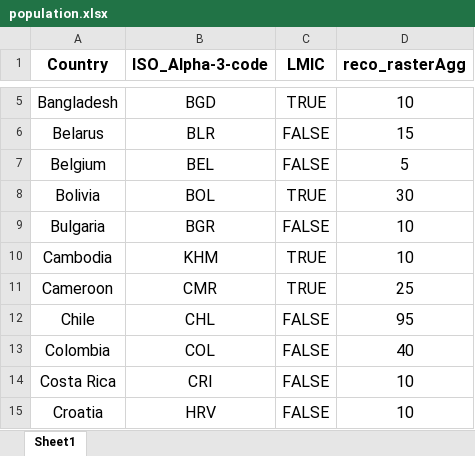
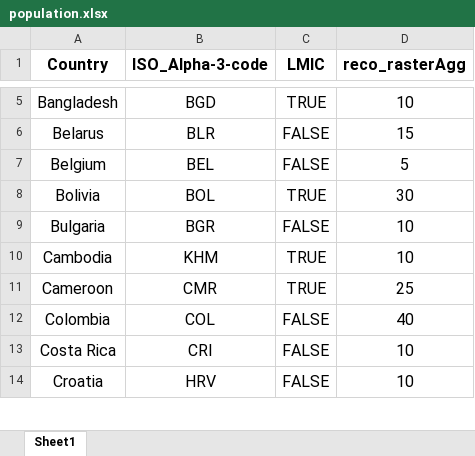
Before and after one commit to ashokkrish/spatialEpisim, an Excel workbook: misc/population.xlsx, sheet Sheet1, drawn as a sheet; only a part is shown, gaps mark what is left out; values as stored, in another font and other column widths than the file's, no borders; the diff names each change by its address in the sheet, - before the commit and + after, or states it on an @@ line.

```diff
--- a/misc/population.xlsx (sheet Sheet1)
+++ b/misc/population.xlsx (sheet Sheet1)
-row 12: Chile | CHL | FALSE | 95
```
Also changed, not shown: 1 other file.
